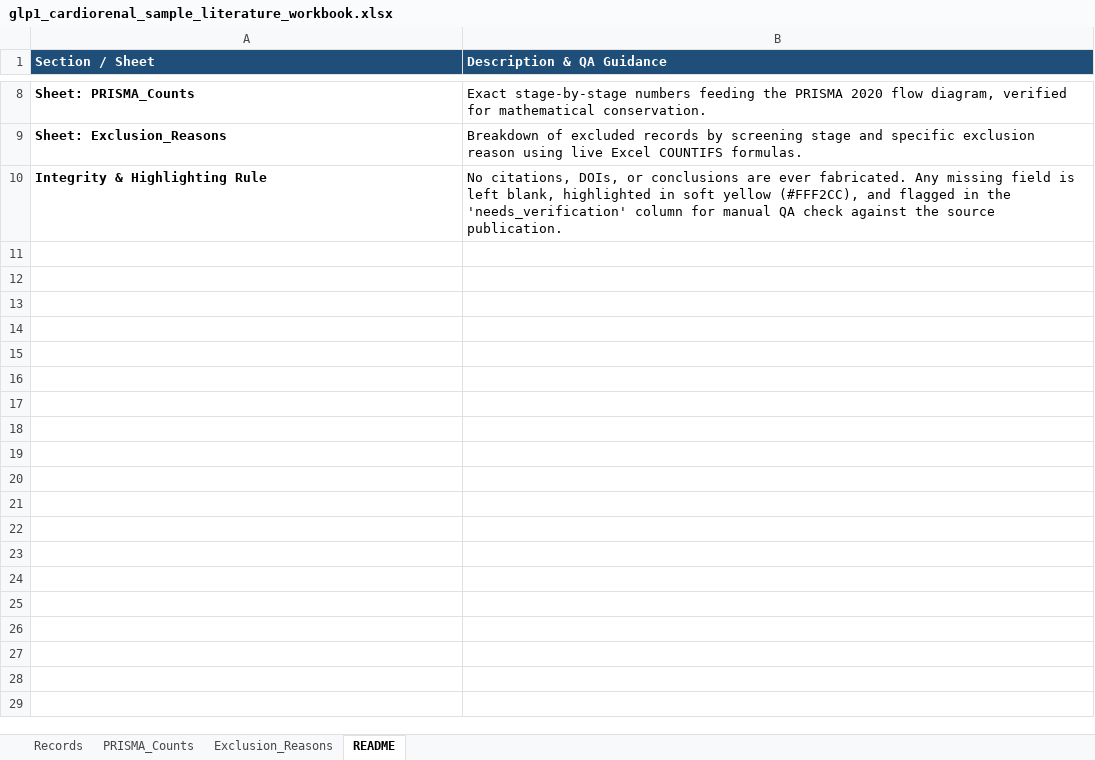
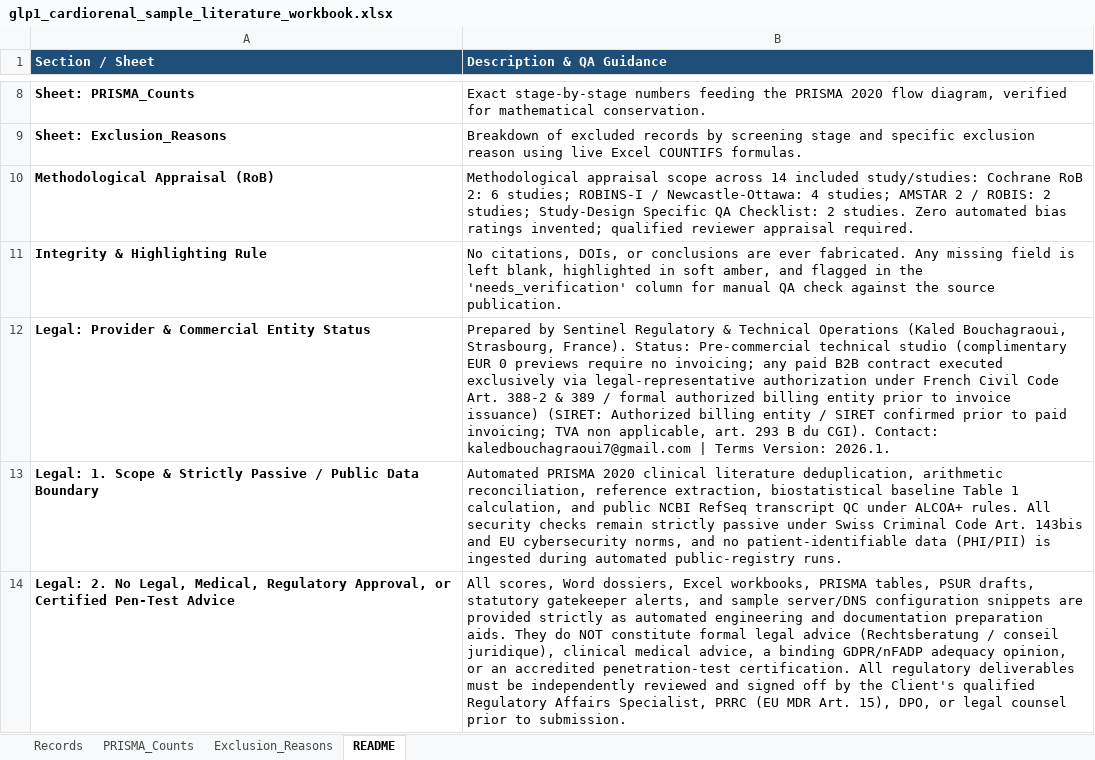
Before and after one commit to kaledbouchagraoui7-bot/medtech-regulatory-compliance-suite, an Excel workbook: examples/healthtech_demo_ch_unified_medtech_dossier/02_Clinical_PRISMA_Pilot/glp1_cardiorenal_sample_literature_workbook.xlsx, sheet README, drawn as a sheet; only a part is shown, gaps mark what is left out; values as stored, in another font and other column widths than the file's, no borders; addresses are those after the commit; the diff covers the shown part only; the diff names each change by its address in the sheet, - before the commit and + after, or states it on an @@ line.

Commit message:
Cycle 5: Bilingual EN/FR storefront polish, mobile responsive CSS fix, favicon branding, clean terminology, and regenerated sample packs

```diff
--- a/examples/healthtech_demo_ch_unified_medtech_dossier/02_Clinical_PRISMA_Pilot/glp1_cardiorenal_sample_literature_workbook.xlsx (sheet README)
+++ b/examples/healthtech_demo_ch_unified_medtech_dossier/02_Clinical_PRISMA_Pilot/glp1_cardiorenal_sample_literature_workbook.xlsx (sheet README)
+row 10: Methodological Appraisal (RoB) | Methodological appraisal scope across 14 included study/studies: Cochrane RoB 2: 6 studies; ROBINS-I / Newcastle-Ottawa: 4 studies; AMSTAR 2 / ROBIS: 2 studies; Study-Design Specific QA Checklist: 2 studies. Zero automated bias ratings invented; qualified reviewer appraisal required.
-B11 (Description & QA Guidance): …in soft yellow (#FFF2CC), and flagged…
+B11 (Description & QA Guidance): …in soft amber, and flagged…
+row 12: Legal: Provider & Commercial Entity Status | Prepared by Sentinel Regulatory & Technical Operations (Kaled Bouchagraoui, Strasbourg, France). Status: Pre-commercial technical studio (complimentary EUR 0 previews require no invoicing; any paid B2B contract executed exclusively via legal-representative authorization under French Civil Code Art. 388-2 & 389 / formal authorized billing entity prior to invoice issuance) (SIRET: Authorized billing entity / SIRET confirmed prior to paid invoicing; TVA non applicable, art. 293 B du CGI). Contact: kaledbouchagraoui7@gmail.com | Terms Version: 2026.1.
+row 13: Legal: 1. Scope & Strictly Passive / Public Data Boundary | Automated PRISMA 2020 clinical literature deduplication, arithmetic reconciliation, reference extraction, biostatistical baseline Table 1 calculation, and public NCBI RefSeq transcript QC under ALCOA+ rules. All security checks remain strictly passive under Swiss Criminal Code Art. 143bis and EU cybersecurity norms, and no patient-identifiable data (PHI/PII) is ingested during automated public-registry runs.
+row 14: Legal: 2. No Legal, Medical, Regulatory Approval, or Certified Pen-Test Advice | All scores, Word dossiers, Excel workbooks, PRISMA tables, PSUR drafts, statutory gatekeeper alerts, and sample server/DNS configuration snippets are provided strictly as automated engineering and documentation preparation aids. They do NOT constitute formal legal advice (Rechtsberatung / conseil juridique), clinical medical advice, a binding GDPR/nFADP adequacy opinion, or an accredited penetration-test certification. All regulatory deliverables must be independently reviewed and signed off by the Client's qualified Regulatory Affairs Specialist, PRRC (EU MDR Art. 15), DPO, or legal counsel prior to submission.
```
Also changed, not shown: 5 added rows elsewhere in this sheet, examples/healthtech_demo_ch_unified_medtech_dossier/01_Digital_Compliance_Audit/healthtech_demo_ch_technical_findings.xlsx, examples/sub_2026_cardio_ai_04_medtech_ra_ra_command_center/sub_2026_cardio_ai_04_medtech_ra_ectd_crosscheck_and_sla.xlsx, 47 other files.
